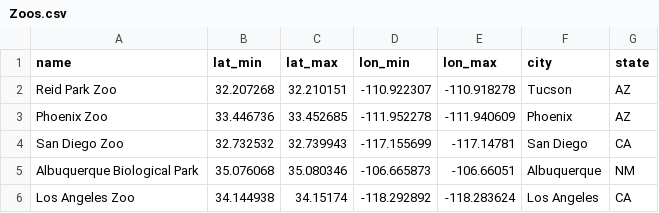
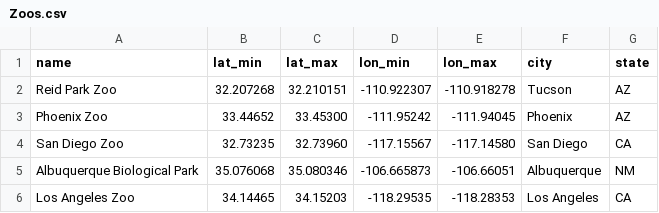
Before and after one commit to Big-Biodiversity-Collaborative/ZooHotspot, a CSV file: Data/Zoos.csv, drawn as a sheet.

Commit message:
Update Zoos.csv

```diff
--- a/Data/Zoos.csv
+++ b/Data/Zoos.csv
@@ -2,5 +2,5 @@
 Reid Park Zoo,32.207268,32.210151,-110.922307,-110.918278, Tucson, AZ
-Phoenix Zoo,33.446736,33.452685,-111.952278,-111.940609, Phoenix, AZ
-San Diego Zoo,32.732532,32.739943,-117.155699,-117.14781, San Diego, CA
+Phoenix Zoo,33.44652,33.45300,-111.95242,-111.94045, Phoenix, AZ
+San Diego Zoo,32.73235,32.73960,-117.15567,-117.14580, San Diego, CA
 Albuquerque Biological Park,35.076068,35.080346,-106.665873,-106.66051, Albuquerque, NM
-Los Angeles Zoo,34.144938,34.15174,-118.292892,-118.283624, Los Angeles, CA
+Los Angeles Zoo,34.14465,34.15203,-118.29535,-118.28353, Los Angeles, CA
```
